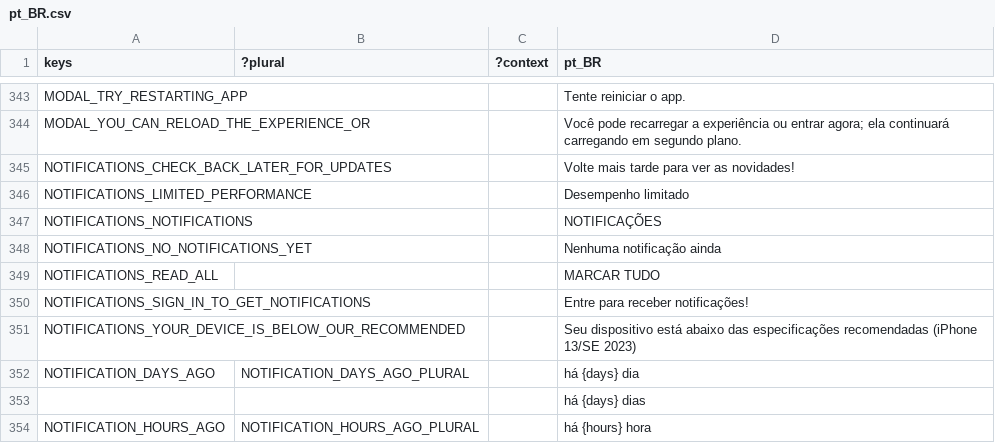
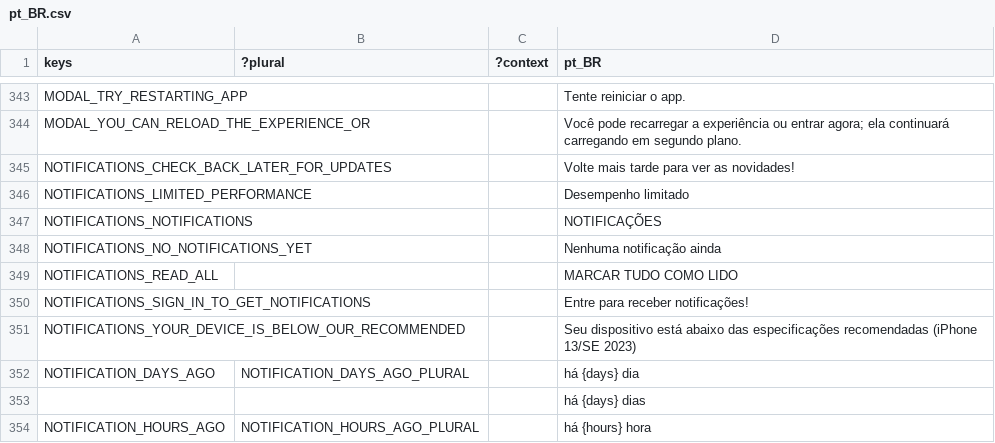
Before and after one commit to decentraland/godot-explorer, a CSV file: godot/locale/pt_BR.csv, drawn as a sheet; only a part is shown, gaps mark what is left out; the diff names each change by its address in the sheet, - before the commit and + after, or states it on an @@ line.

```diff
--- a/godot/locale/pt_BR.csv
+++ b/godot/locale/pt_BR.csv
-D349 (pt_BR): MARCAR TUDO
+D349 (pt_BR): MARCAR TUDO COMO LIDO
```
Also changed, not shown: godot/locale/es.csv.
